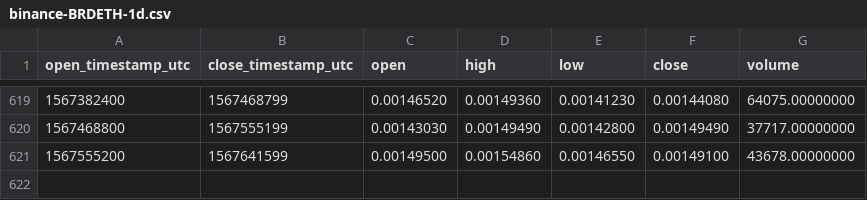
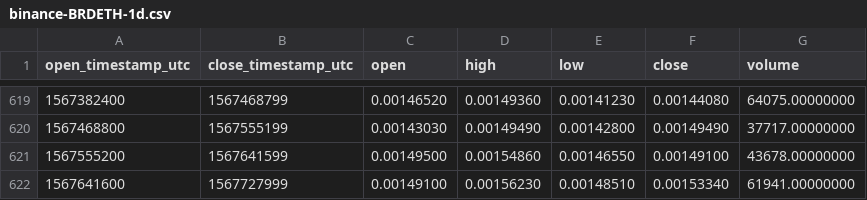
Before and after one commit to cryptobigbro/binance-BRDETH, a CSV file: binance-BRDETH-1d.csv, drawn as a sheet; only a part is shown, gaps mark what is left out; the diff names each change by its address in the sheet, - before the commit and + after, or states it on an @@ line.

Commit message:
Update OHLCV data.

```diff
--- a/binance-BRDETH-1d.csv
+++ b/binance-BRDETH-1d.csv
+row 622: 1567641600 | 1567727999 | 0.00149100 | 0.00156230 | 0.00148510 | 0.00153340 | 61941.00000000
```
Also changed, not shown: 1 other file.
